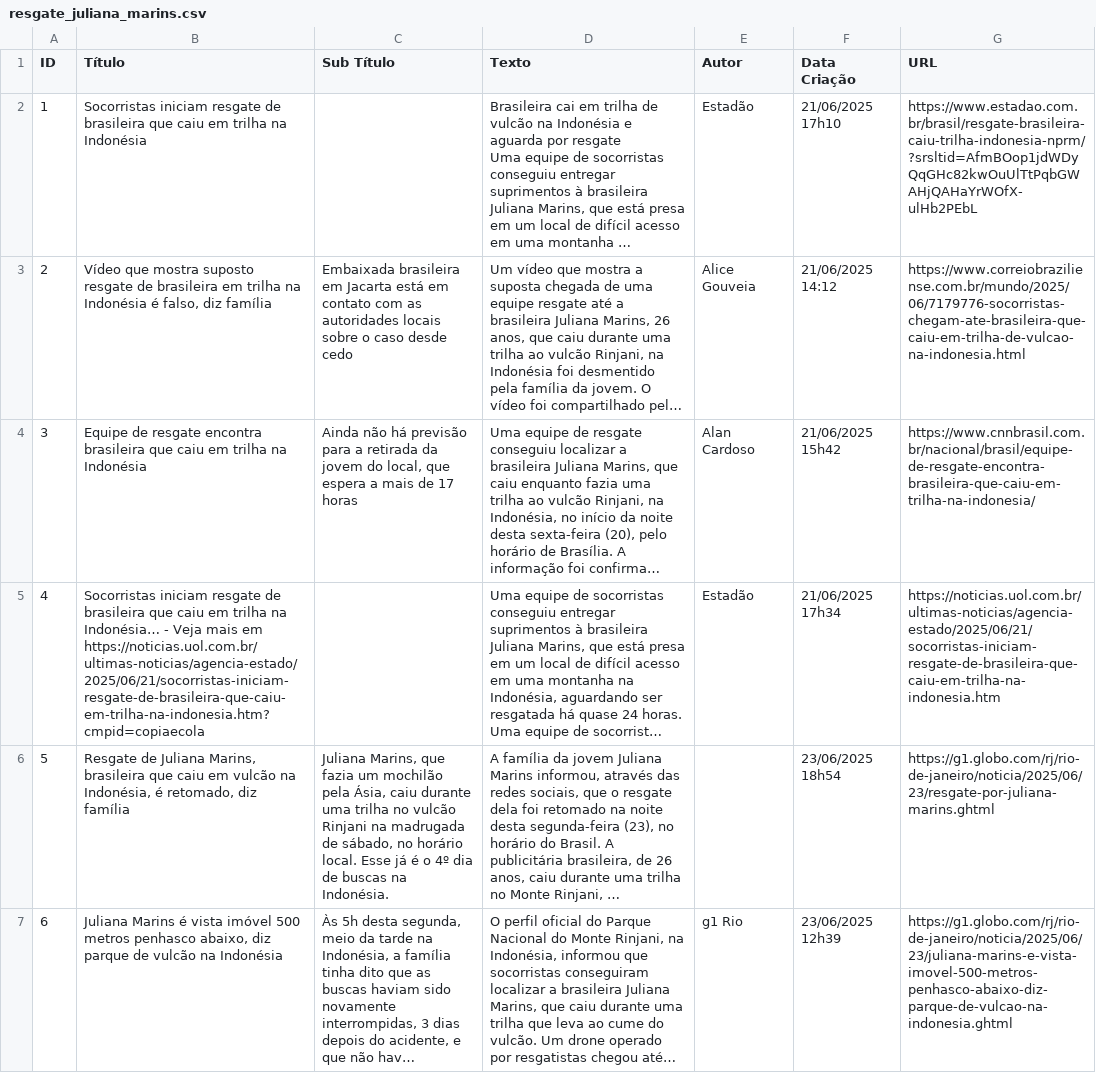
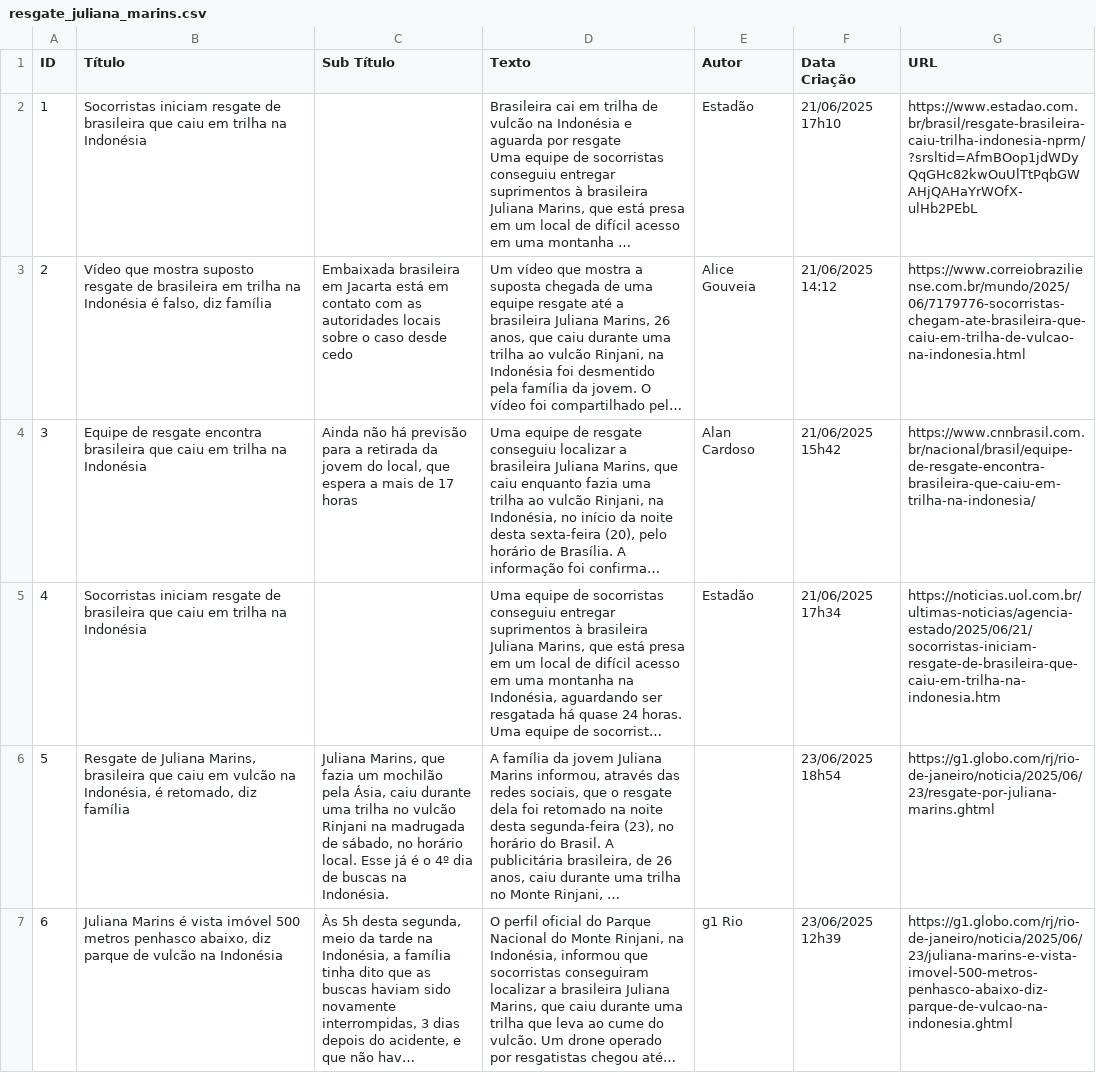
Before and after one commit to luiza-bolonha/Pre-Processing-ToR, a CSV file: datasets/resgate_juliana_marins.csv, drawn as a sheet; only a part is shown; long unchanged cells end in …; the diff names each change by its address in the sheet, - before the commit and + after, or states it on an @@ line.

```diff
--- a/datasets/resgate_juliana_marins.csv
+++ b/datasets/resgate_juliana_marins.csv
-B5 (Título): …trilha na Indonésia… - Veja mais em https://noticias.uol.com.br/ultimas-noticias/agencia-estado/2025/06/21/socorristas-iniciam-resgate-de-brasileira-que-caiu-em-trilha-na-indonesia.htm?cmpid=copiaecola
+B5 (Título): …trilha na Indonésia
```
Also changed, not shown: 1 other file.
